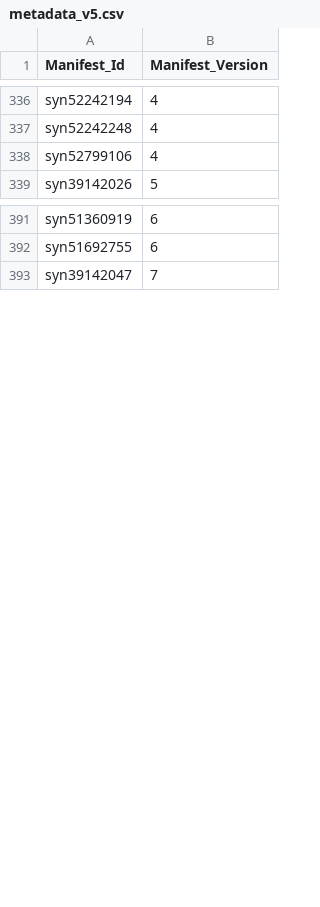
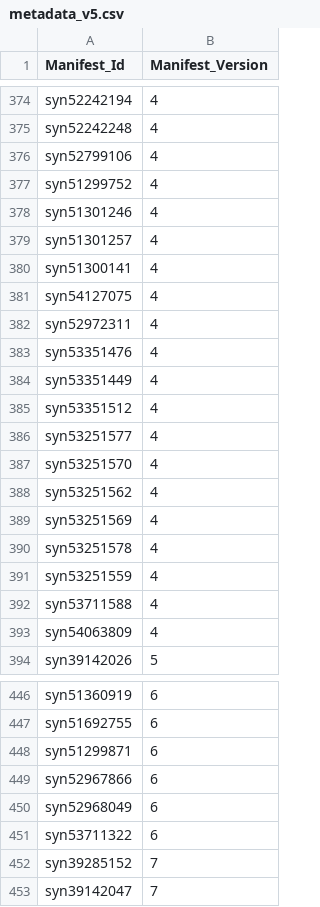
Before and after one commit to ncihtan/htan-portal, a CSV file: data/metadata_v5.csv, drawn as a sheet; only a part is shown, gaps mark what is left out; the diff covers the shown part only; the diff names each change by its address in the sheet, - before the commit and + after, or states it on an @@ line.

```diff
--- a/data/metadata_v5.csv
+++ b/data/metadata_v5.csv
+row 377: syn51299752 | 4
+row 378: syn51301246 | 4
+row 379: syn51301257 | 4
+row 380: syn51300141 | 4
+row 381: syn54127075 | 4
+row 382: syn52972311 | 4
+row 383: syn53351476 | 4
+row 384: syn53351449 | 4
+row 385: syn53351512 | 4
+row 386: syn53251577 | 4
+row 387: syn53251570 | 4
+row 388: syn53251562 | 4
+row 389: syn53251569 | 4
+row 390: syn53251578 | 4
+row 391: syn53251559 | 4
+row 392: syn53711588 | 4
+row 393: syn54063809 | 4
+row 448: syn51299871 | 6
+row 449: syn52967866 | 6
+row 450: syn52968049 | 6
+row 451: syn53711322 | 6
+row 452: syn39285152 | 7
```
Also changed, not shown: 60 added rows, 14 removed rows and 1 edited cell elsewhere in this file, 4 other files.
